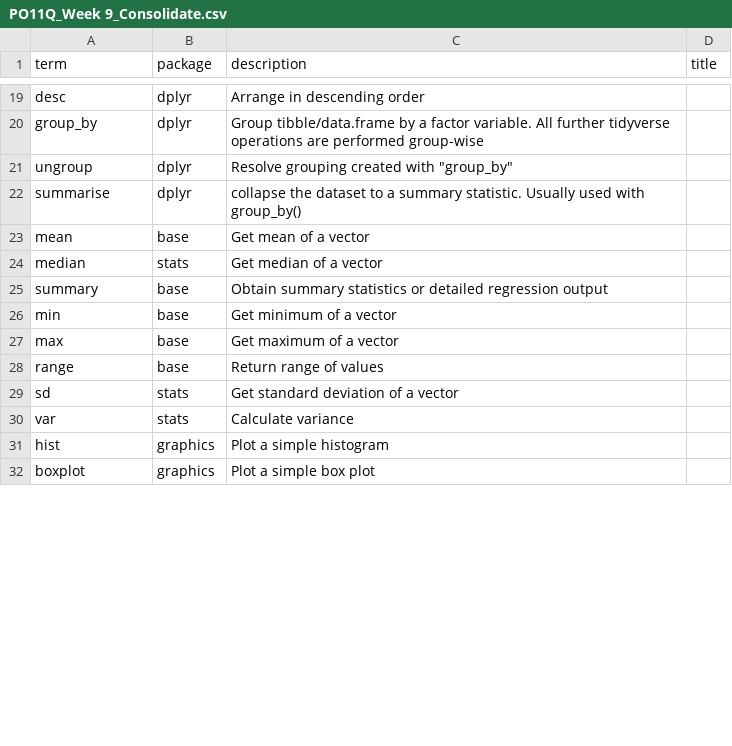
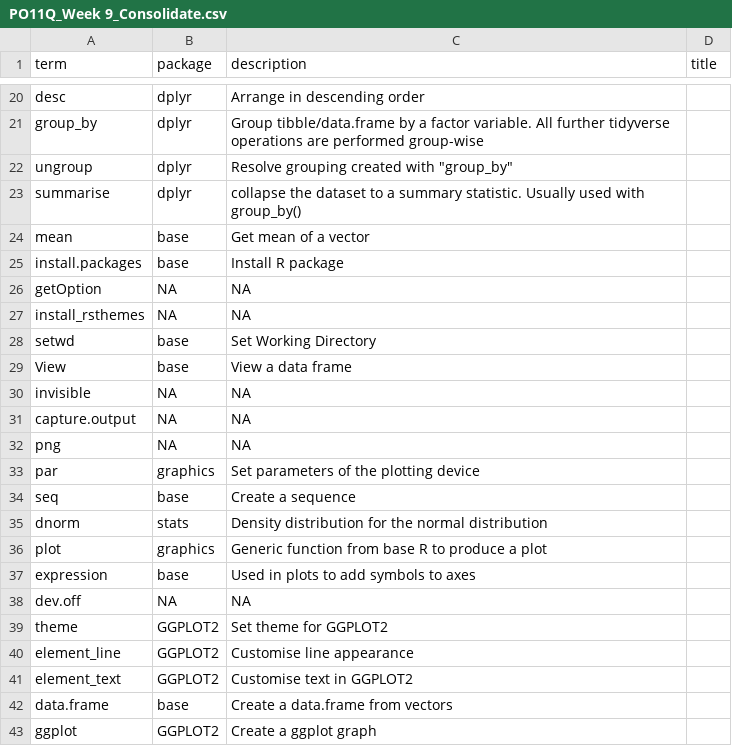
Before and after one commit to DrFloLinke/POQFlashcards, a CSV file: excelfiles/PO11Q_Week 9_Consolidate.csv, drawn as a sheet; only a part is shown, gaps mark what is left out; the shorter side is filled out with more unchanged rows; the diff covers the shown part only.

```diff
--- a/excelfiles/PO11Q_Week 9_Consolidate.csv
+++ b/excelfiles/PO11Q_Week 9_Consolidate.csv
@@ -23 +24,20 @@
 "mean","base","Get mean of a vector",""
+"install.packages","base","Install R package",""
+"getOption",NA,NA,""
+"install_rsthemes",NA,NA,""
+"setwd","base","Set Working Directory",""
+"View","base","View a data frame",""
+"invisible",NA,NA,""
+"capture.output",NA,NA,""
+"png",NA,NA,""
+"par","graphics","Set parameters of the plotting device",""
+"seq","base","Create a sequence",""
+"dnorm","stats","Density distribution for the normal distribution",""
+"plot","graphics","Generic function from base R to produce a plot",""
+"expression","base","Used in plots to add symbols to axes",""
+"dev.off",NA,NA,""
+"theme","GGPLOT2","Set theme for GGPLOT2",""
+"element_line","GGPLOT2","Customise line appearance",""
+"element_text","GGPLOT2","Customise text in GGPLOT2",""
+"data.frame","base","Create a data.frame from vectors",""
+"ggplot","GGPLOT2","Create a ggplot graph",""
```
Also changed, not shown: 40 added rows, 1 removed row, 8 moved rows and 1 edited cell elsewhere in this file, excelfiles/PO11Q_Week 10_Consolidate.csv, excelfiles/PO11Q_Week 7_All.csv, 23 other files.
